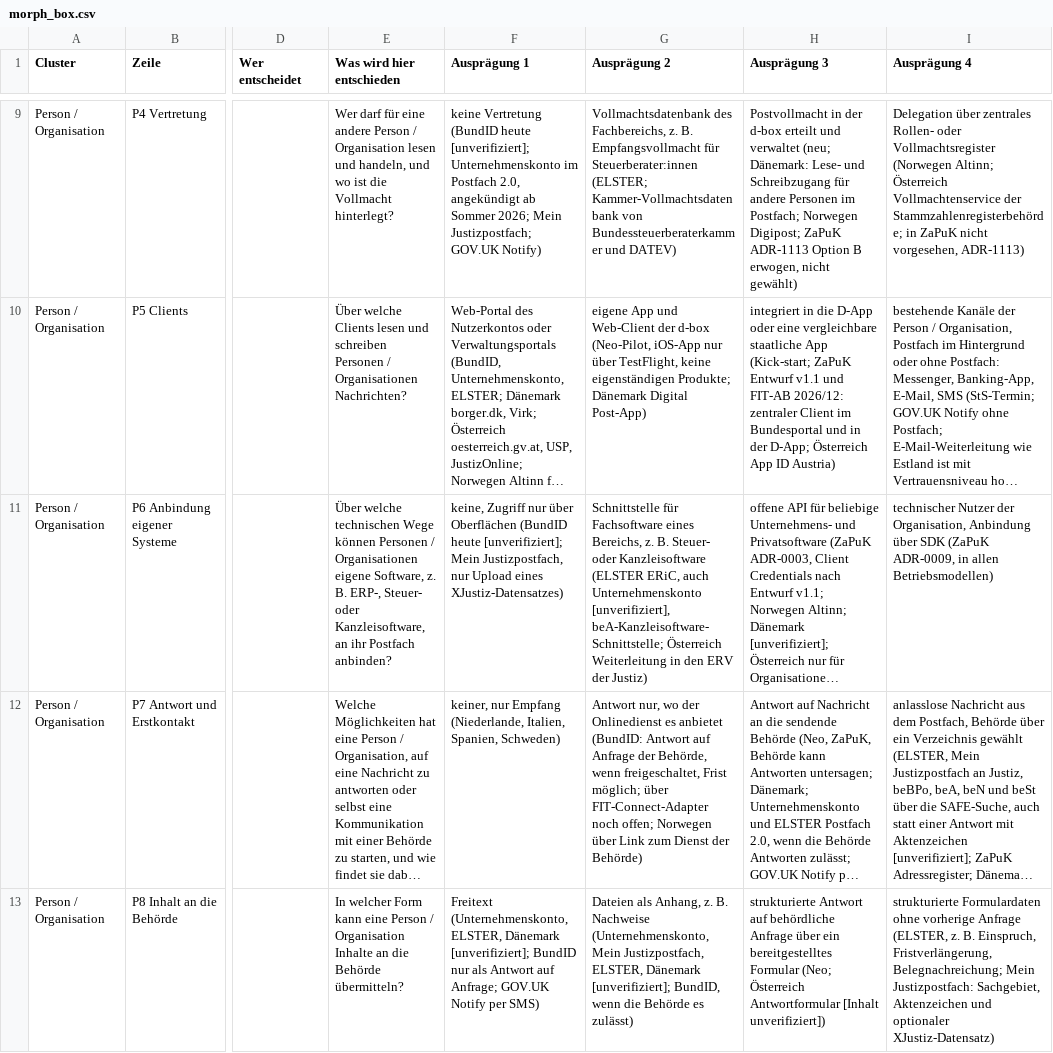
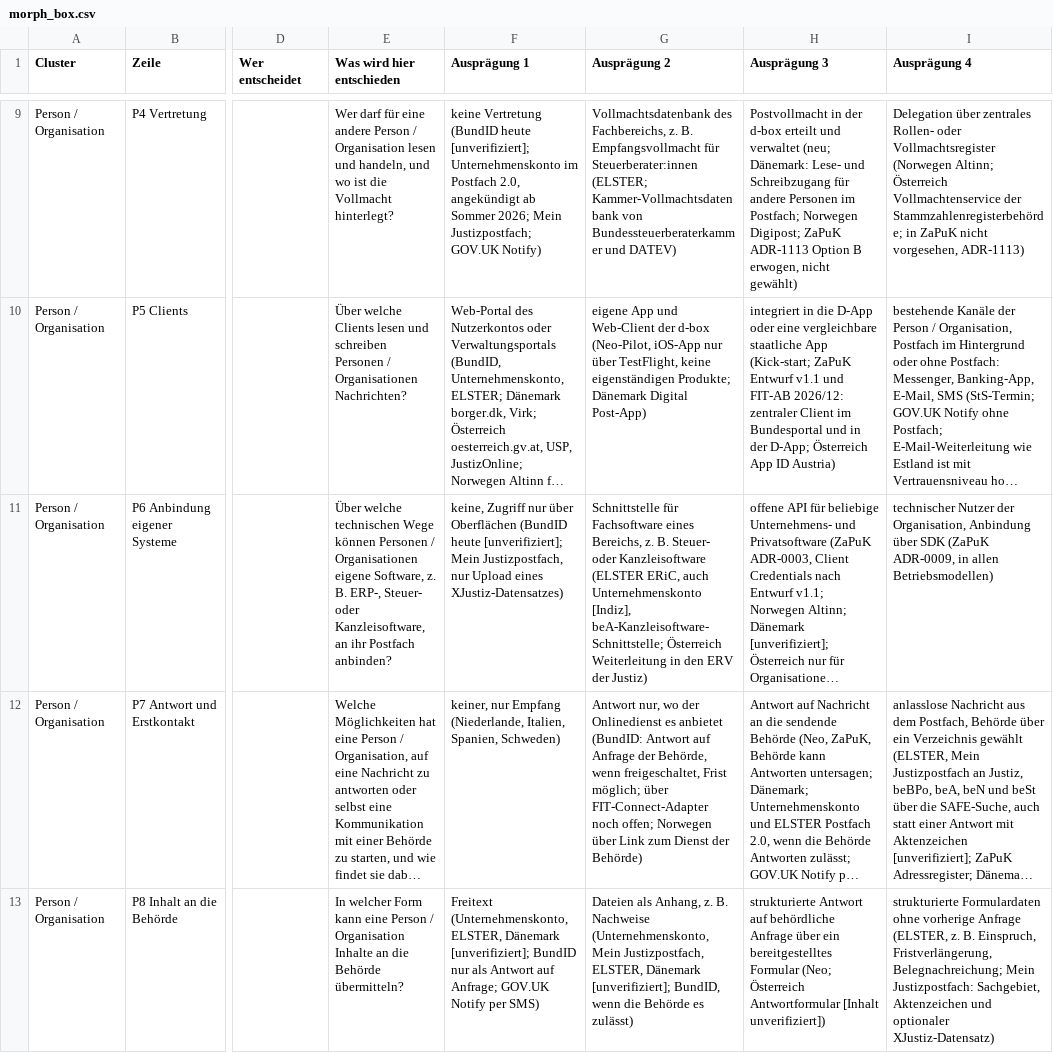
Before and after one commit to digitalservicebund/d-box-morphological-box-public, a CSV file: morph_box.csv, drawn as a sheet; only a part is shown, gaps mark what is left out; long unchanged cells end in …; the diff covers the shown part only; the diff names each change by its address in the sheet, - before the commit and + after, or states it on an @@ line.

```diff
--- a/morph_box.csv
+++ b/morph_box.csv
-G11 (Ausprägung 2): …auch Unternehmenskonto [unverifiziert], beA-Kanzleisoftware-Schnittstelle; Österreich…
+G11 (Ausprägung 2): …auch Unternehmenskonto [Indiz], beA-Kanzleisoftware-Schnittstelle; Österreich…
```
Also changed, not shown: 2 edited cells elsewhere in this file, existing_solutions.csv, 2 other files.
